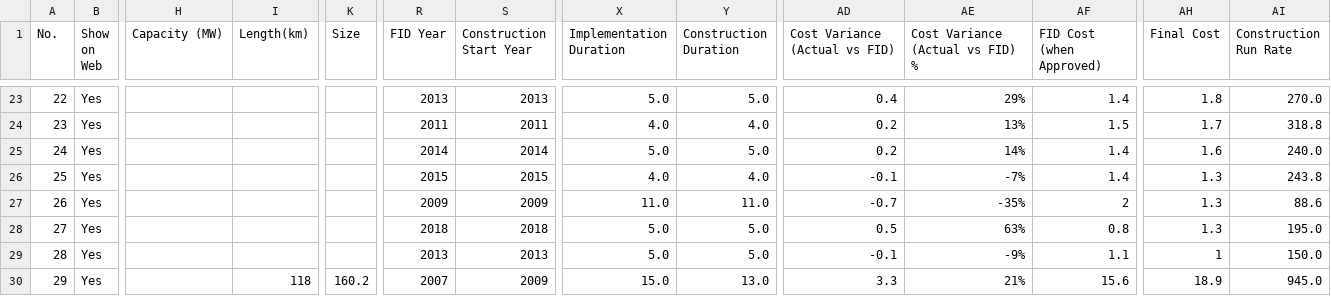
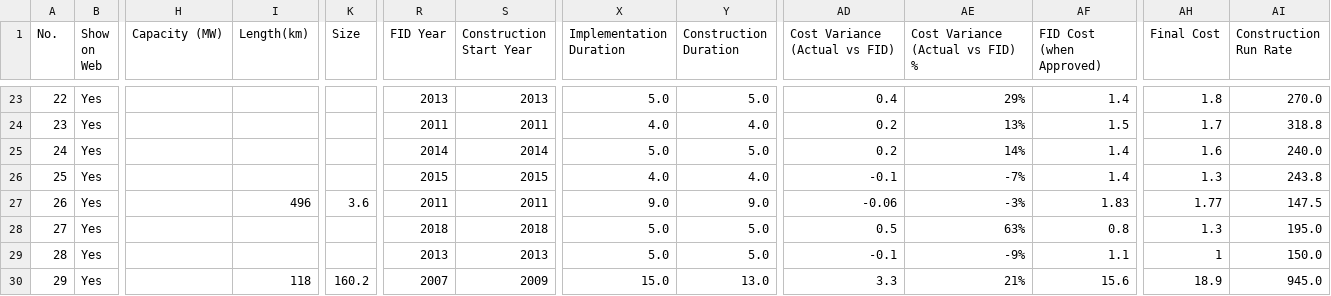
Before and after one commit to megaprojects-open-db/ai, a CSV file: data/master.csv, drawn as a sheet; only a part is shown, gaps mark what is left out; the diff names each change by its address in the sheet, - before the commit and + after, or states it on an @@ line.

Commit message:
Update master.csv: revise project #26 (Romaine Complex Transmission Line) data

```diff
--- a/data/master.csv
+++ b/data/master.csv
-I27 (Length(km)): (empty)
+I27 (Length(km)): 496
-K27 (Size): (empty)
+K27 (Size): 3.6
-R27 (FID Year): 2009
+R27 (FID Year): 2011
-S27 (Construction Start Year): 2009
+S27 (Construction Start Year): 2011
-X27 (Implementation Duration): 11.0
+X27 (Implementation Duration): 9.0
-Y27 (Construction Duration): 11.0
+Y27 (Construction Duration): 9.0
-AD27 (Cost Variance (Actual vs FID)): -0.7
+AD27 (Cost Variance (Actual vs FID)): -0.06
-AE27 (Cost Variance (Actual vs FID) %): -35%
+AE27 (Cost Variance (Actual vs FID) %): -3%
-AF27 (FID Cost (when Approved)): 2
+AF27 (FID Cost (when Approved)): 1.83
-AH27 (Final Cost): 1.3
+AH27 (Final Cost): 1.77
-AI27 (Construction Run Rate): 88.6
+AI27 (Construction Run Rate): 147.5
```
